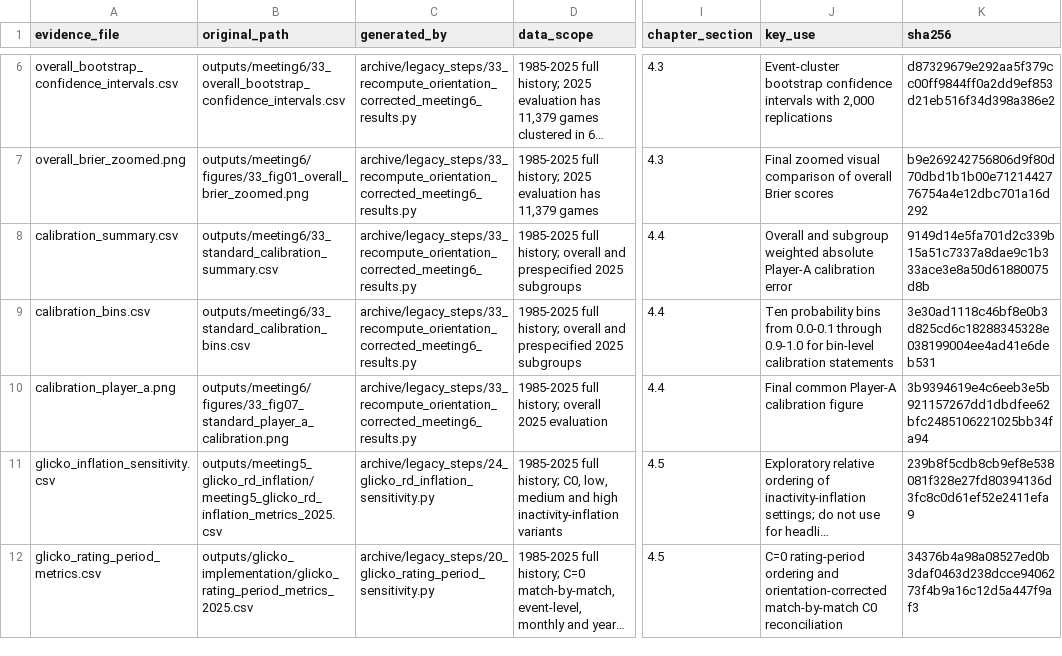
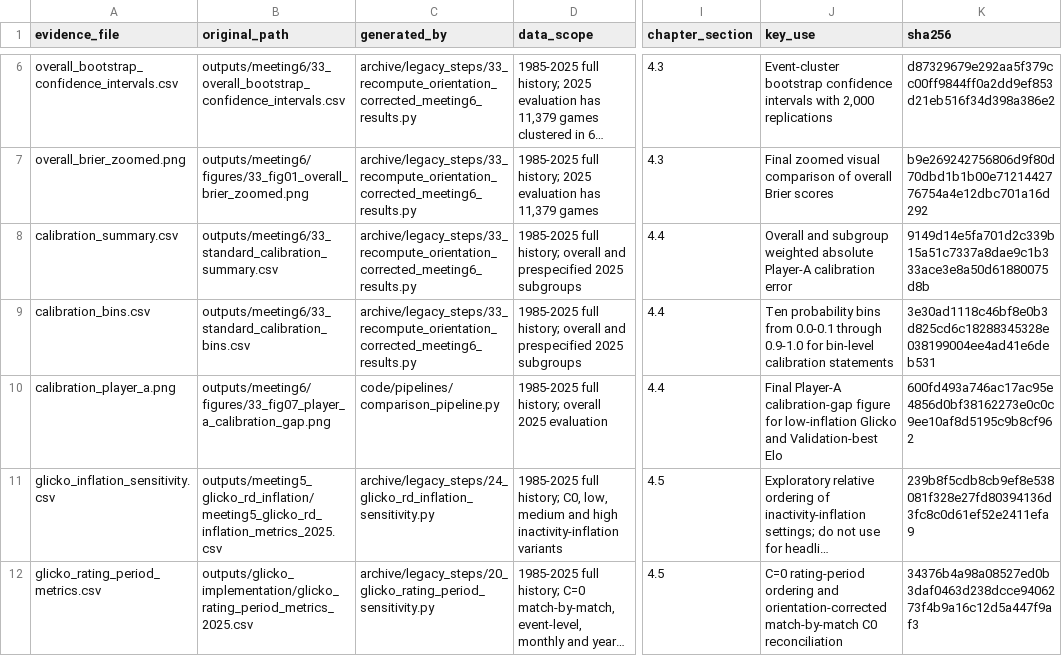
Before and after one commit to Jaylin666/dissertation, a CSV file: outputs/dissertation_evidence/chapter4/evidence_manifest.csv, drawn as a sheet; only a part is shown, gaps mark what is left out; long unchanged cells end in …; the diff names each change by its address in the sheet, - before the commit and + after, or states it on an @@ line.

Commit message:
Synchronise final dissertation figures

```diff
--- a/outputs/dissertation_evidence/chapter4/evidence_manifest.csv
+++ b/outputs/dissertation_evidence/chapter4/evidence_manifest.csv
-B10 (original_path): outputs/meeting6/figures/33_fig07_standard_player_a_calibration.png
+B10 (original_path): outputs/meeting6/figures/33_fig07_player_a_calibration_gap.png
-C10 (generated_by): archive/legacy_steps/33_recompute_orientation_corrected_meeting6_results.py
+C10 (generated_by): code/pipelines/comparison_pipeline.py
-J10 (key_use): Final common Player-A calibration figure
+J10 (key_use): Final Player-A calibration-gap figure for low-inflation Glicko and Validation-best Elo
-K10 (sha256): 3b9394619e4c6eeb3e5b921157267dd1dbdfee62bfc2485106221025bb34fa94
+K10 (sha256): 600fd493a746ac17ac95e4856d0bf38162273e0c0c9ee10af8d5195c9b8cf962
```
Also changed, not shown: 2 other files.
